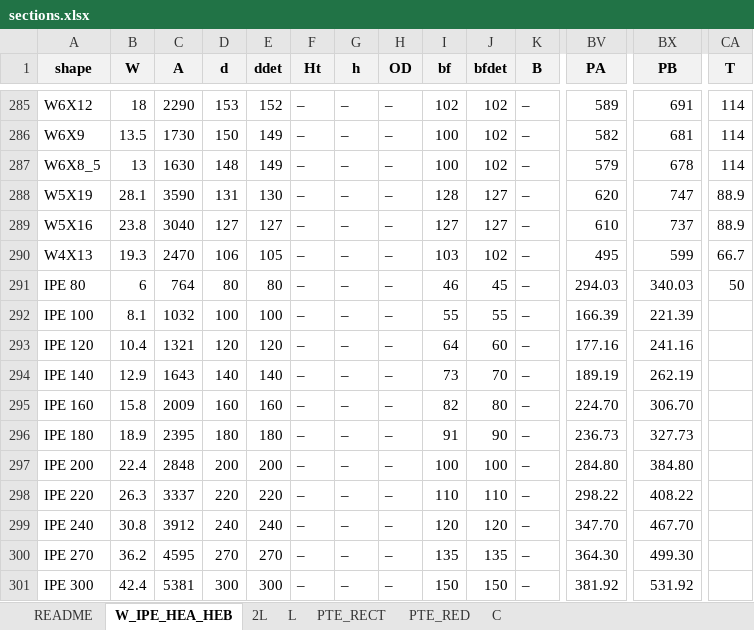
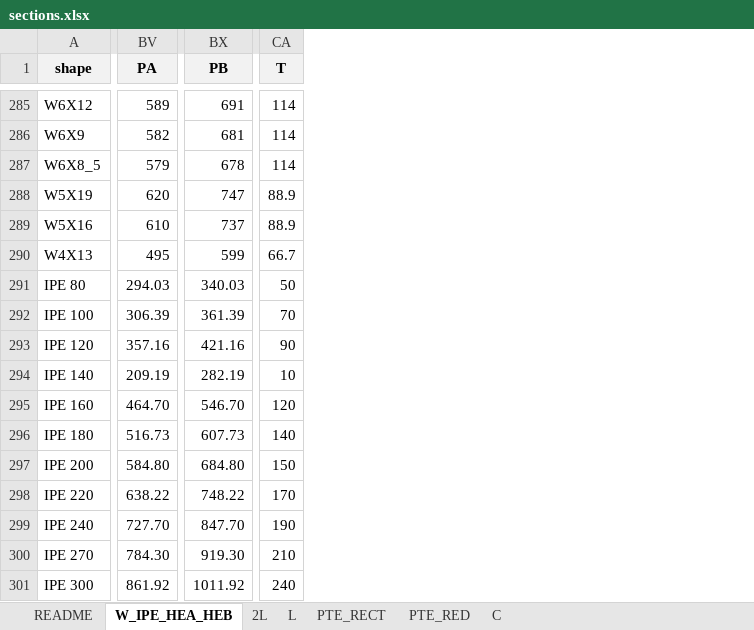
Before and after one commit to Beicker29/StructureLab_HFS, an Excel workbook: data/sections.xlsx, sheet W_IPE_HEA_HEB, drawn as a sheet; only a part is shown, gaps mark what is left out; values as stored, in another font and other column widths than the file's, no borders; removed rows and columns are numbered as before the commit, all else as after; the diff covers the shown part only; the diff names each change by its address in the sheet, - before the commit and + after, or states it on an @@ line.

```diff
--- a/data/sections.xlsx (sheet W_IPE_HEA_HEB)
+++ b/data/sections.xlsx (sheet W_IPE_HEA_HEB)
@@ column B (W) hidden, rows 285-301: 18 | 13.5 | 13 | 28.1 | 23.8 | 19.3 | 6 | 8.1 | 10.4 | 12.9 | 15.8 | 18.9 | 22.4 | 26.3 | 30.8 | 36.2 | 42.4 @@
@@ column C (A) hidden, rows 285-301: 2290 | 1730 | 1630 | 3590 | 3040 | 2470 | 764 | 1032 | 1321 | 1643 | 2009 | 2395 | 2848 | 3337 | 3912 | 4595 | 5381 @@
@@ column D (d) hidden, rows 285-301: 153 | 150 | 148 | 131 | 127 | 106 | 80 | 100 | 120 | 140 | 160 | 180 | 200 | 220 | 240 | 270 | 300 @@
@@ column E (ddet) hidden, rows 285-301: 152 | 149 | 149 | 130 | 127 | 105 | 80 | 100 | 120 | 140 | 160 | 180 | 200 | 220 | 240 | 270 | 300 @@
@@ column F (Ht) hidden, rows 285-301: all – @@
@@ column G (h) hidden, rows 285-301: all – @@
@@ column H (OD) hidden, rows 285-301: all – @@
@@ column I (bf) hidden, rows 285-301: 102 | 100 | 100 | 128 | 127 | 103 | 46 | 55 | 64 | 73 | 82 | 91 | 100 | 110 | 120 | 135 | 150 @@
@@ column J (bfdet) hidden, rows 285-301: 102 | 102 | 102 | 127 | 127 | 102 | 45 | 55 | 60 | 70 | 80 | 90 | 100 | 110 | 120 | 135 | 150 @@
@@ column K (B) hidden, rows 285-301: all – @@
-BV292 (PA): 166.39
+BV292 (PA): 306.39
-BX292 (PB): 221.39
+BX292 (PB): 361.39
-CA292 (T): (empty)
+CA292 (T): 70
-BV293 (PA): 177.16
+BV293 (PA): 357.16
-BX293 (PB): 241.16
+BX293 (PB): 421.16
-CA293 (T): (empty)
+CA293 (T): 90
-BV294 (PA): 189.19
+BV294 (PA): 209.19
-BX294 (PB): 262.19
+BX294 (PB): 282.19
-CA294 (T): (empty)
+CA294 (T): 10
-BV295 (PA): 224.70
+BV295 (PA): 464.70
-BX295 (PB): 306.70
+BX295 (PB): 546.70
-CA295 (T): (empty)
+CA295 (T): 120
-BV296 (PA): 236.73
+BV296 (PA): 516.73
-BX296 (PB): 327.73
+BX296 (PB): 607.73
-CA296 (T): (empty)
+CA296 (T): 140
-BV297 (PA): 284.80
+BV297 (PA): 584.80
-BX297 (PB): 384.80
+BX297 (PB): 684.80
-CA297 (T): (empty)
+CA297 (T): 150
-BV298 (PA): 298.22
+BV298 (PA): 638.22
-BX298 (PB): 408.22
+BX298 (PB): 748.22
-CA298 (T): (empty)
+CA298 (T): 170
-BV299 (PA): 347.70
+BV299 (PA): 727.70
-BX299 (PB): 467.70
+BX299 (PB): 847.70
-CA299 (T): (empty)
+CA299 (T): 190
-BV300 (PA): 364.30
+BV300 (PA): 784.30
-BX300 (PB): 499.30
+BX300 (PB): 919.30
-CA300 (T): (empty)
+CA300 (T): 210
-BV301 (PA): 381.92
+BV301 (PA): 861.92
-BX301 (PB): 531.92
+BX301 (PB): 1011.92
-CA301 (T): (empty)
+CA301 (T): 240
```
Also changed, not shown: 5 added rows, 5 removed rows, 21 removed columns and 59 edited cells elsewhere in this sheet, sheet PTE_RECT, formulas that keep their value, hidden cells.
